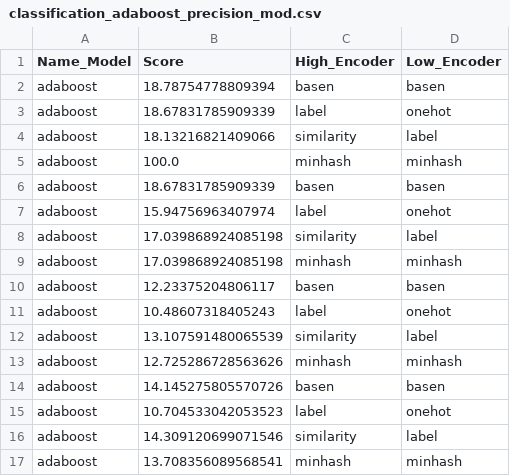
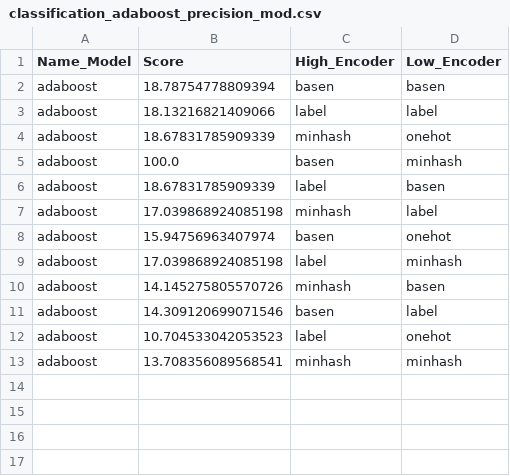
Before and after one commit to louisehbrt/training_predictions, a CSV file: models/classification_adaboost_precision_mod.csv, drawn as a sheet.

```diff
--- a/models/classification_adaboost_precision_mod.csv
+++ b/models/classification_adaboost_precision_mod.csv
@@ -2,16 +2,12 @@ Name_Model,Score,High_Encoder,Low_Encoder
 adaboost,18.78754778809394,basen,basen
-adaboost,18.67831785909339,label,onehot
-adaboost,18.13216821409066,similarity,label
-adaboost,100.0,minhash,minhash
-adaboost,18.67831785909339,basen,basen
-adaboost,15.94756963407974,label,onehot
-adaboost,17.039868924085198,similarity,label
-adaboost,17.039868924085198,minhash,minhash
-adaboost,12.23375204806117,basen,basen
-adaboost,10.48607318405243,label,onehot
-adaboost,13.107591480065539,similarity,label
-adaboost,12.725286728563626,minhash,minhash
-adaboost,14.145275805570726,basen,basen
+adaboost,18.13216821409066,label,label
+adaboost,18.67831785909339,minhash,onehot
+adaboost,100.0,basen,minhash
+adaboost,18.67831785909339,label,basen
+adaboost,17.039868924085198,minhash,label
+adaboost,15.94756963407974,basen,onehot
+adaboost,17.039868924085198,label,minhash
+adaboost,14.145275805570726,minhash,basen
+adaboost,14.309120699071546,basen,label
 adaboost,10.704533042053523,label,onehot
-adaboost,14.309120699071546,similarity,label
 adaboost,13.708356089568541,minhash,minhash
```
Also changed, not shown: models/classification_adaboost_f1_mod.csv, models/classification_decision_tree_f1_mod.csv, 8 other files.
